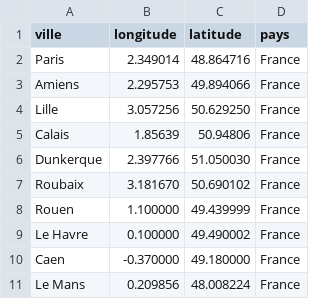
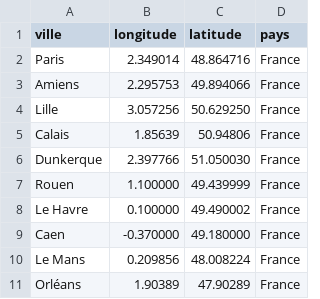
Before and after one commit to alipascal/neural-networks-perceptron, a CSV file: data.csv, drawn as a sheet; only a part is shown; the shorter side is filled out with more unchanged rows.

Commit message:
bug test predict corrction

```diff
--- a/data.csv
+++ b/data.csv
@@ -6,3 +6,2 @@ Calais,1.85639,50.94806,France
 Dunkerque,2.397766,51.050030,France
-Roubaix,3.181670,50.690102,France
 Rouen,1.100000,49.439999,France
```
